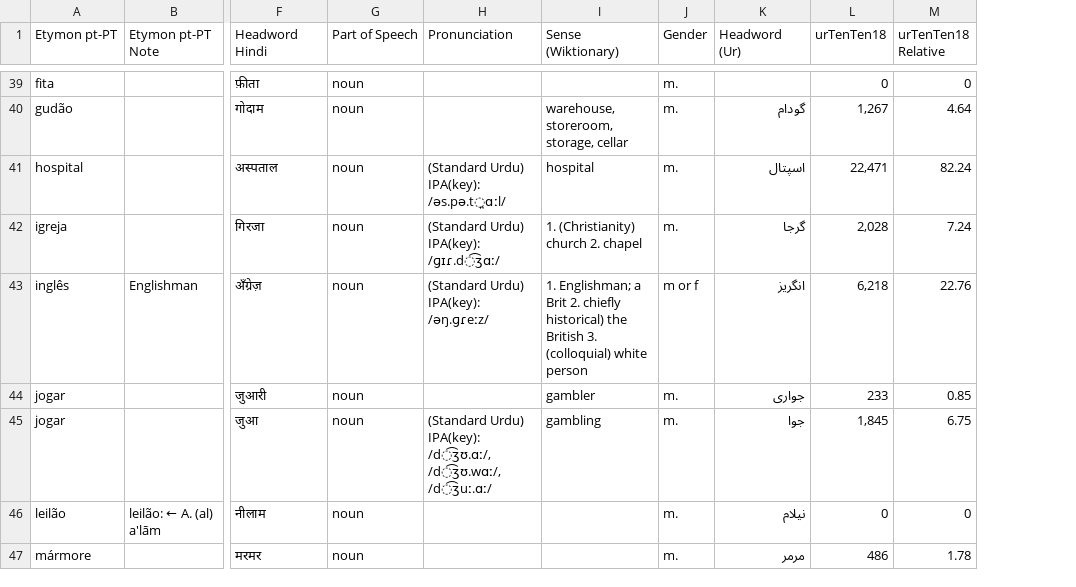
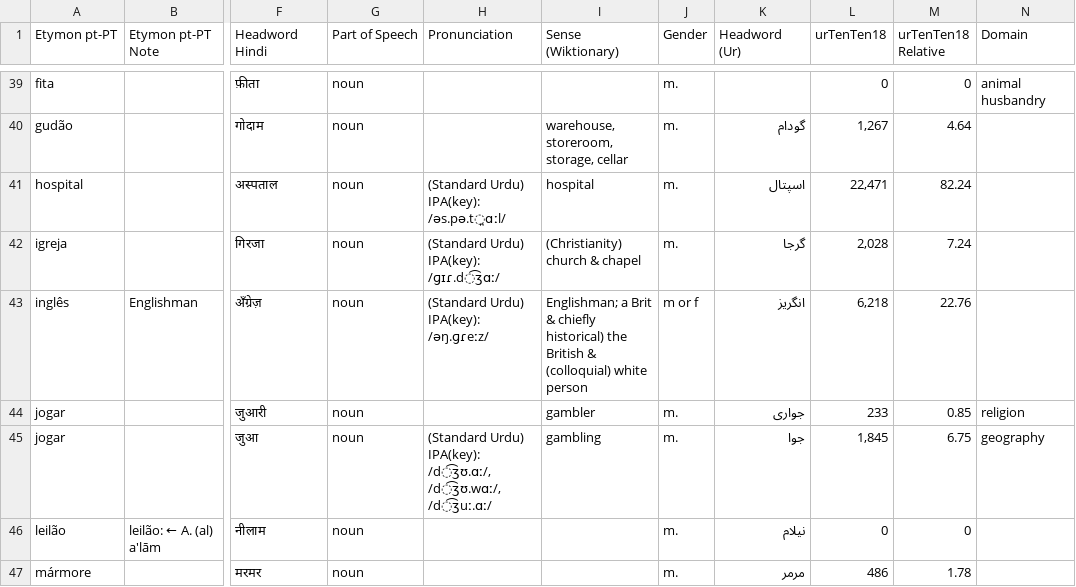
Before and after one commit to anasfkhan81/chamuca, a TSV file: SimpleUrdu.tsv, drawn as a sheet; only a part is shown, gaps mark what is left out; the diff covers the shown part only; the diff names each change by its address in the sheet, - before the commit and + after, or states it on an @@ line.

```diff
--- a/SimpleUrdu.tsv
+++ b/SimpleUrdu.tsv
+column N (Domain), rows 39-45: animal husbandry |  |  |  |  | religion | geography
-I42 (Sense (Wiktionary)): 1. (Christianity) church 2. chapel
+I42 (Sense (Wiktionary)): (Christianity) church & chapel
-I43 (Sense (Wiktionary)): 1. Englishman; a Brit 2. chiefly historical) the British 3. (colloquial) white…
+I43 (Sense (Wiktionary)): Englishman; a Brit & chiefly historical) the British & (colloquial) white…
```
Also changed, not shown: 2 added rows and 15 edited cells elsewhere in this file, 4 other files.
